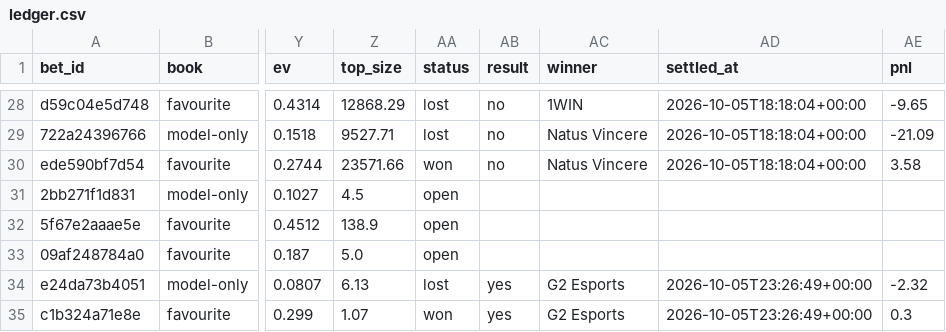
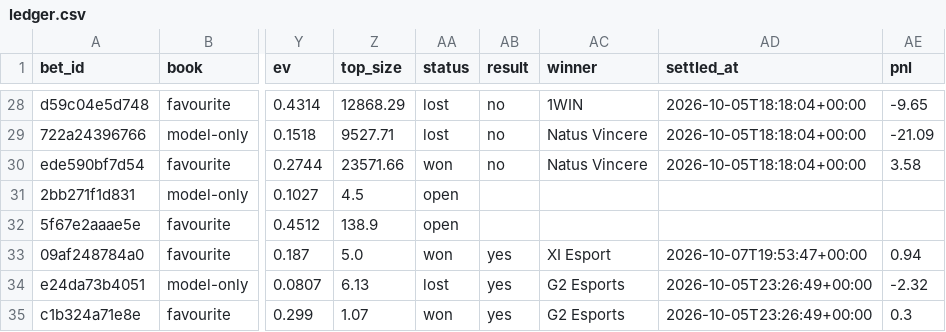
Before and after one commit to nathangin/esports-betting, a CSV file: state/paper/ledger.csv, drawn as a sheet; only a part is shown, gaps mark what is left out; the diff names each change by its address in the sheet, - before the commit and + after, or states it on an @@ line.

```diff
--- a/state/paper/ledger.csv
+++ b/state/paper/ledger.csv
-AA33 (status): open
+AA33 (status): won
-AB33 (result): (empty)
+AB33 (result): yes
-AC33 (winner): (empty)
+AC33 (winner): XI Esport
-AD33 (settled_at): (empty)
+AD33 (settled_at): 2026-10-07T19:53:47+00:00
-AE33 (pnl): (empty)
+AE33 (pnl): 0.94
```
Also changed, not shown: state/paper/closes.csv, 7 other files.
